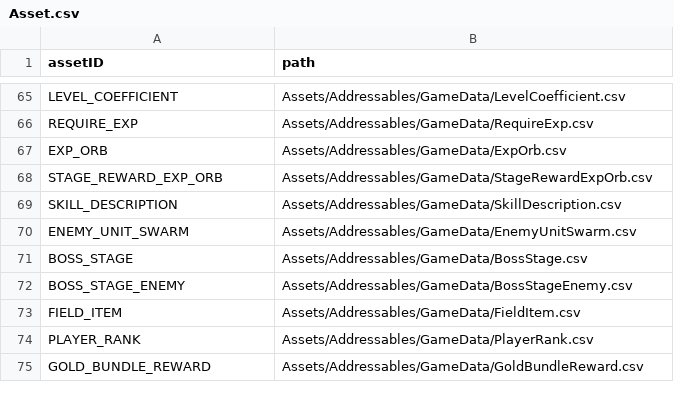
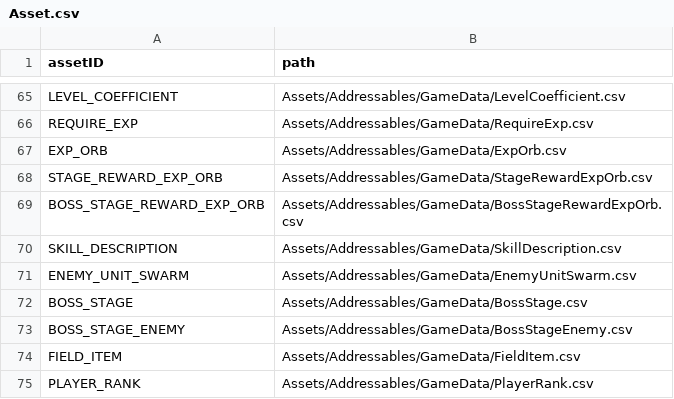
Before and after one commit to ionic5/02-ap, a CSV file: TaskForce.AP.Client/Assets/Addressables/AssetData/Asset.csv, drawn as a sheet; only a part is shown, gaps mark what is left out; the shorter side is filled out with more unchanged rows; the diff names each change by its address in the sheet, - before the commit and + after, or states it on an @@ line.

Commit message:
BossStageRewardExpOrb 게임 데이터 추가 및 보스 처치 보상 로직 구현

```diff
--- a/TaskForce.AP.Client/Assets/Addressables/AssetData/Asset.csv
+++ b/TaskForce.AP.Client/Assets/Addressables/AssetData/Asset.csv
+row 69: BOSS_STAGE_REWARD_EXP_ORB | Assets/Addressables/GameData/BossStageRewardExpOrb.csv
```
Also changed, not shown: 12 other files.
